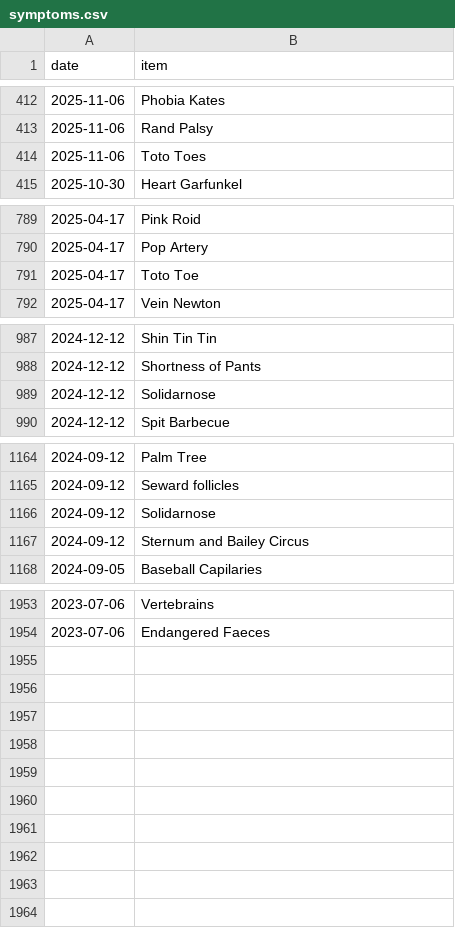
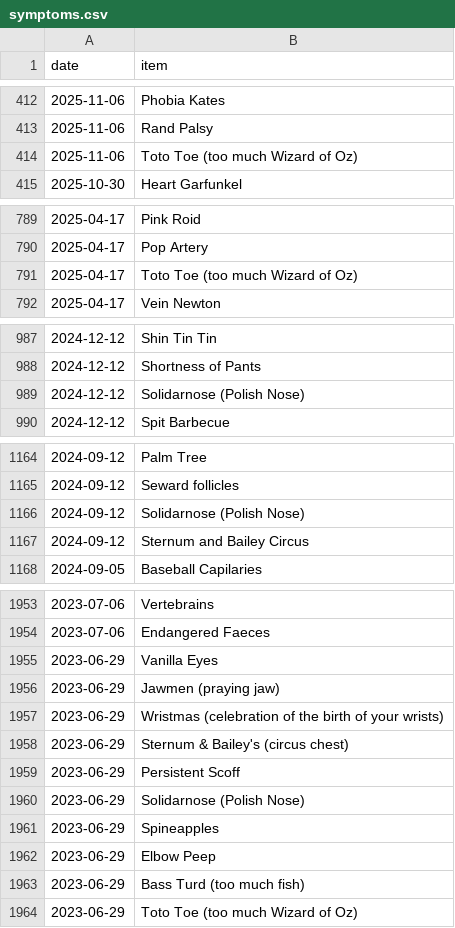
Before and after one commit to SpikeyBXL/thursdaywavelengths, a CSV file: data/symptoms.csv, drawn as a sheet; only a part is shown, gaps mark what is left out; the diff covers the shown part only.

Commit message:
Modify symptom names to add descriptions
Updated various entries to include additional descriptions for clarity.

```diff
--- a/data/symptoms.csv
+++ b/data/symptoms.csv
@@ -413,3 +413,3 @@ date,item
 2025-11-06,Rand Palsy
-2025-11-06,Toto Toes
+2025-11-06,Toto Toe (too much Wizard of Oz)
 2025-10-30,Heart Garfunkel
@@ -790,3 +790,3 @@ date,item
 2025-04-17,Pop Artery
-2025-04-17,Toto Toe
+2025-04-17,Toto Toe (too much Wizard of Oz)
 2025-04-17,Vein Newton
@@ -988,3 +988,3 @@ date,item
 2024-12-12,Shortness of Pants
-2024-12-12,Solidarnose
+2024-12-12,Solidarnose (Polish Nose)
 2024-12-12,Spit Barbecue
@@ -1165,3 +1165,3 @@ date,item
 2024-09-12,Seward follicles
-2024-09-12,Solidarnose
+2024-09-12,Solidarnose (Polish Nose)
 2024-09-12,Sternum and Bailey Circus
@@ -1954 +1954,11 @@ date,item
 2023-07-06,Endangered Faeces
+2023-06-29,Vanilla Eyes
+2023-06-29,Jawmen (praying jaw)
+2023-06-29,Wristmas (celebration of the birth of your wrists)
+2023-06-29,Sternum & Bailey's (circus chest)
+2023-06-29,Persistent Scoff
+2023-06-29,Solidarnose (Polish Nose)
+2023-06-29,Spineapples
+2023-06-29,Elbow Peep
+2023-06-29,Bass Turd (too much fish)
+2023-06-29,Toto Toe (too much Wizard of Oz)
```
Also changed, not shown: 1 edited cell elsewhere in this file.
